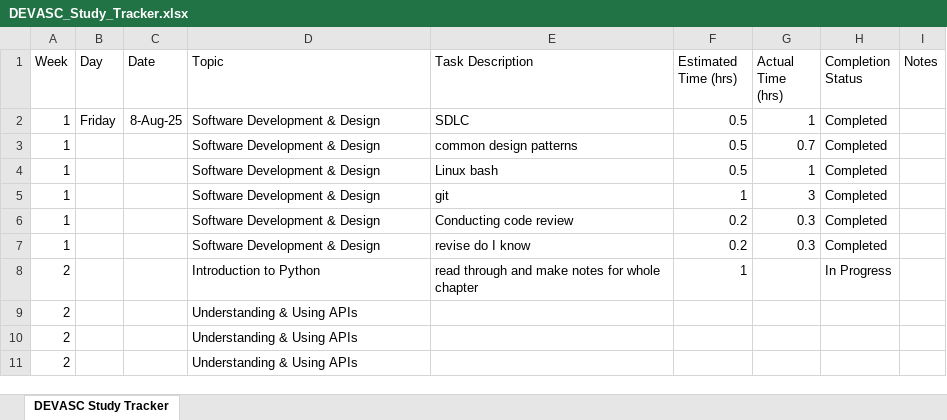
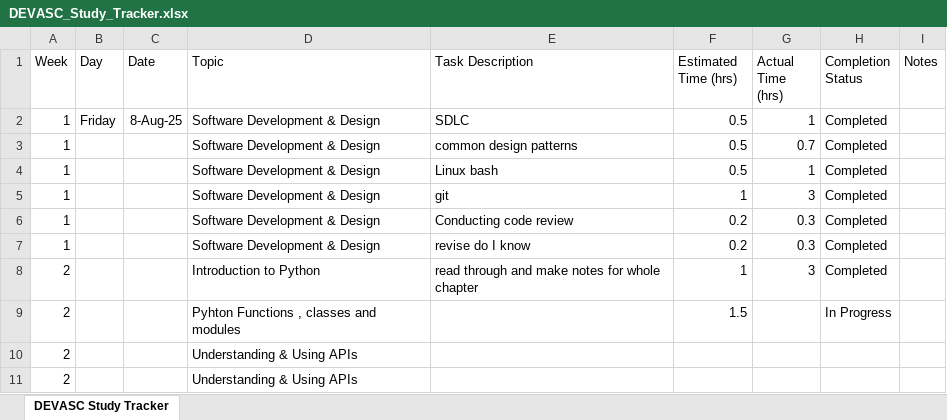
Before and after one commit to HoshiyarDigari/devNetstudytracker, an Excel workbook: DEVASC_Study_Tracker.xlsx, sheet DEVASC Study Tracker, drawn as a sheet; only a part is shown; values as stored, in another font and other column widths than the file's, no borders; removed rows and columns are numbered as before the commit, all else as after; the diff names each change by its address in the sheet, - before the commit and + after, or states it on an @@ line.

```diff
--- a/DEVASC_Study_Tracker.xlsx (sheet DEVASC Study Tracker)
+++ b/DEVASC_Study_Tracker.xlsx (sheet DEVASC Study Tracker)
-G8 (Actual Time (hrs)): (empty)
+G8 (Actual Time (hrs)): 3
-H8 (Completion Status): In Progress
+H8 (Completion Status): Completed
-row 9: 2 |  |  | Understanding & Using APIs
+row 9: 2 |  |  | Pyhton Functions , classes and modules |  | 1.5 |  | In Progress
```
Also changed, not shown: 2 other files.
